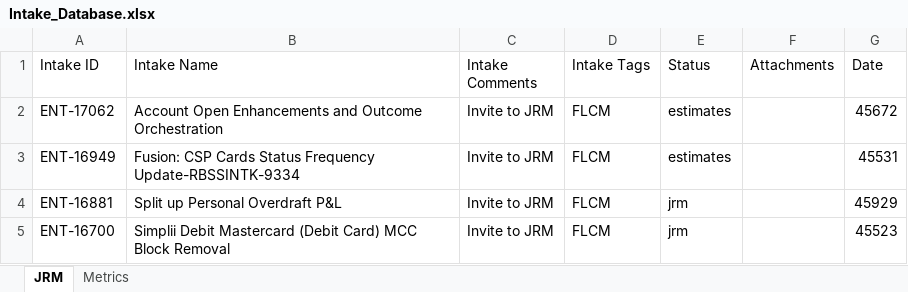
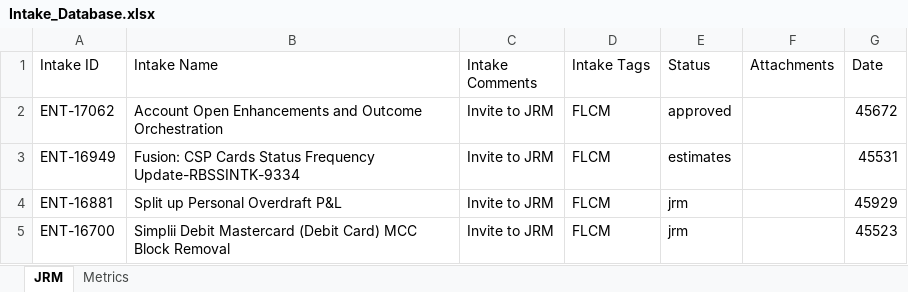
Before and after one commit to Parthiv18/intake, an Excel workbook: Intake_Database.xlsx, sheet JRM, drawn as a sheet; only a part is shown; values as stored, in another font and other column widths than the file's, no borders; the diff names each change by its address in the sheet, - before the commit and + after, or states it on an @@ line.

Commit message:
Update card ENT-17062 status to approved

```diff
--- a/Intake_Database.xlsx (sheet JRM)
+++ b/Intake_Database.xlsx (sheet JRM)
-E2 (Status): estimates
+E2 (Status): approved
```
